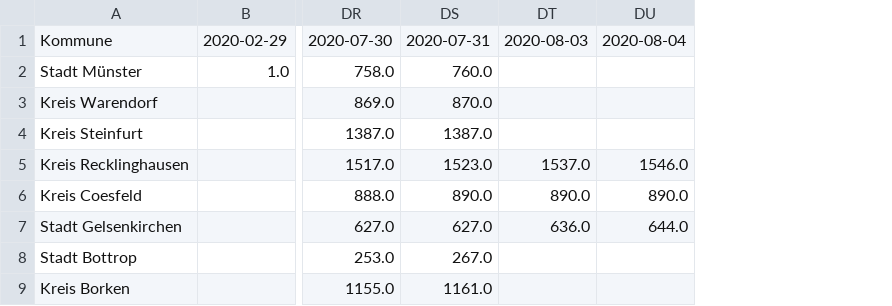
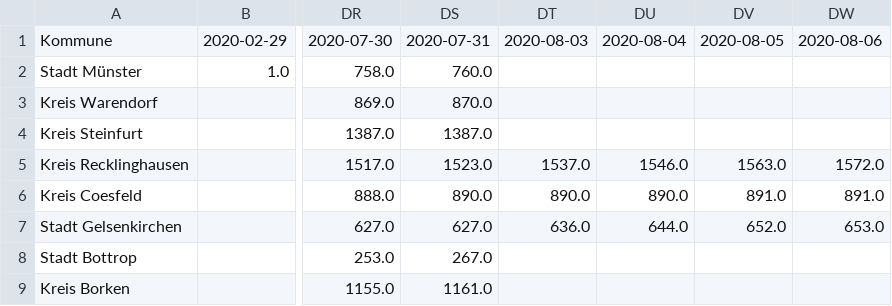
Before and after one commit to codeformuenster/COVID-19-NRW, a CSV file: data/time_series/time_series_covid-19_nrw_confirmed.csv, drawn as a sheet; only a part is shown, gaps mark what is left out; the diff names each change by its address in the sheet, - before the commit and + after, or states it on an @@ line.

Commit message:
update with newest data 06. August

```diff
--- a/data/time_series/time_series_covid-19_nrw_confirmed.csv
+++ b/data/time_series/time_series_covid-19_nrw_confirmed.csv
+column DV, rows 1-7: 2020-08-05 |  |  |  | 1563.0 | 891.0 | 652.0
+column DW, rows 1-7: 2020-08-06 |  |  |  | 1572.0 | 891.0 | 653.0
```
Also changed, not shown: data/time_series/time_series_covid-19_nrw_deaths.csv, data/time_series/time_series_covid-19_nrw_recovered.csv, 24 other files.
